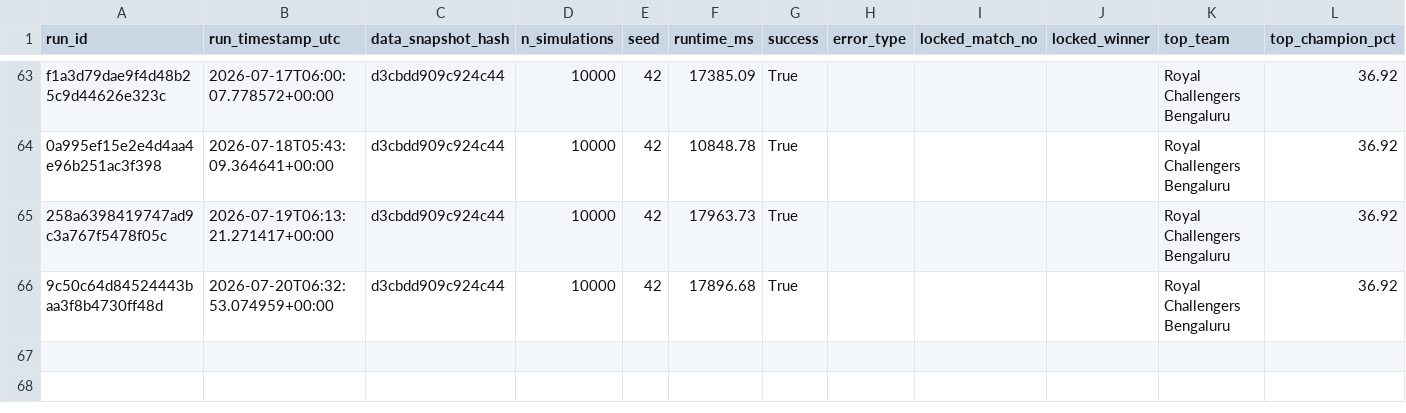
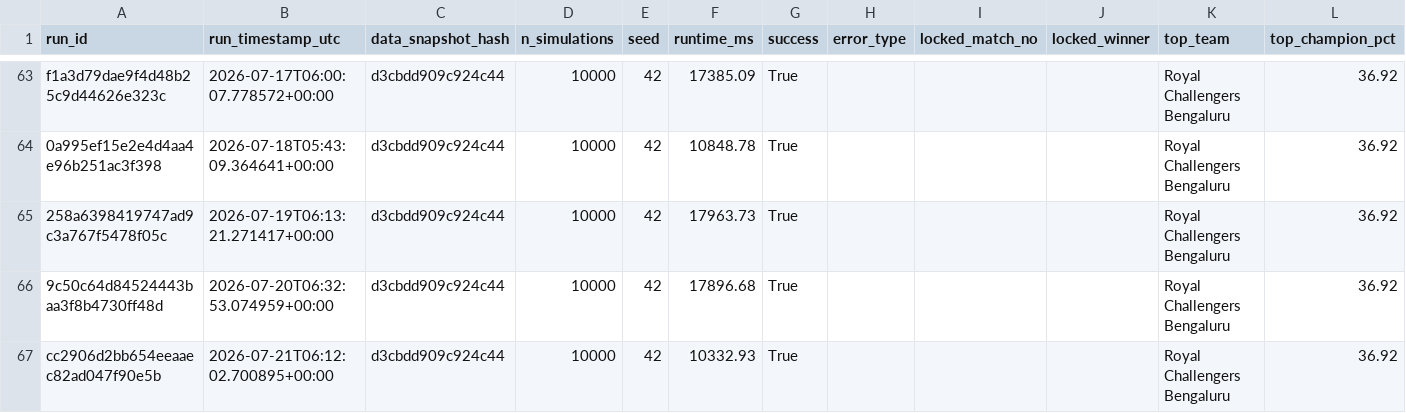
Before and after one commit to Vatsalsrivastava1209/IPL-Predictor, a CSV file: outputs/simulation_runs.csv, drawn as a sheet; only a part is shown, gaps mark what is left out.

```diff
--- a/outputs/simulation_runs.csv
+++ b/outputs/simulation_runs.csv
@@ -66 +66,2 @@ f1a3d79dae9f4d48b25c9d44626e323c,2026-07-17T06:00:07.778572+00:00,d3cbdd909c924c
 9c50c64d84524443baa3f8b4730ff48d,2026-07-20T06:32:53.074959+00:00,d3cbdd909c924c44,10000,42,17896.68,True,,,,Royal Challengers Bengaluru,36.92
+cc2906d2bb654eeaaec82ad047f90e5b,2026-07-21T06:12:02.700895+00:00,d3cbdd909c924c44,10000,42,10332.93,True,,,,Royal Challengers Bengaluru,36.92
```
Also changed, not shown: outputs/probability_history.csv.
